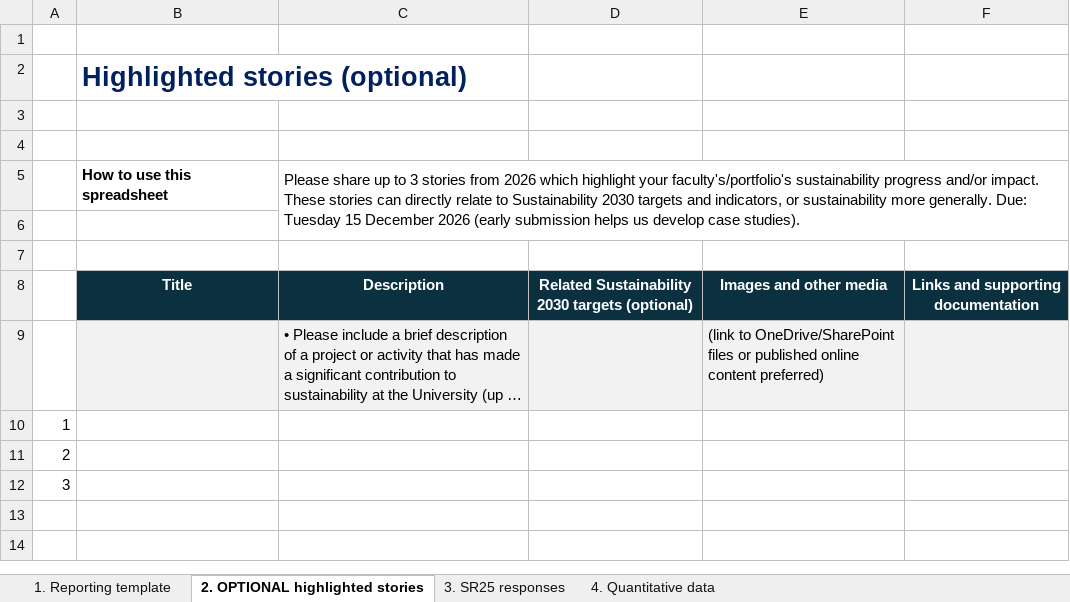
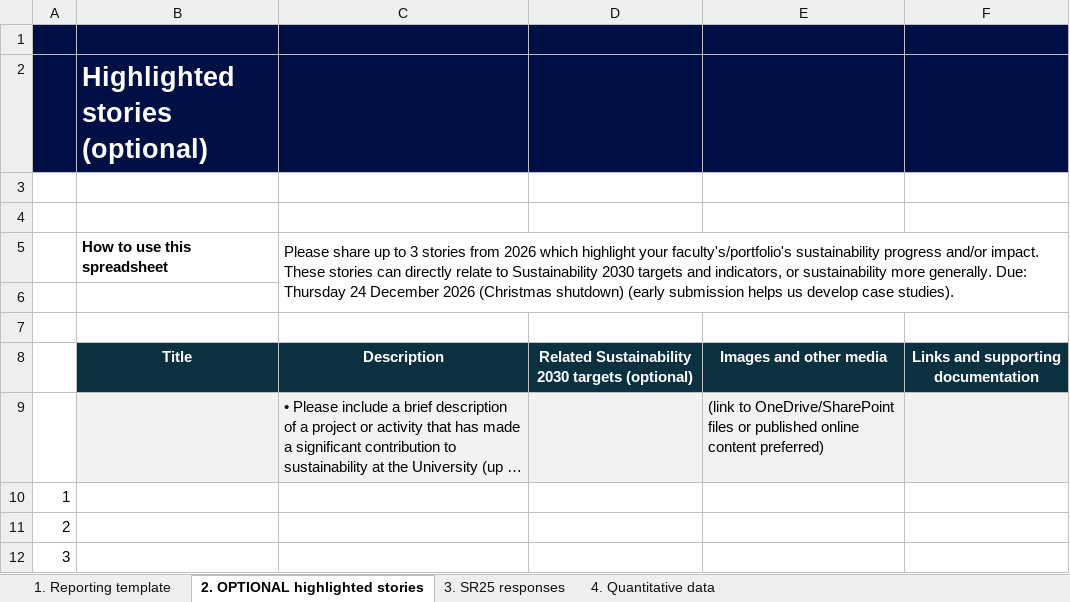
Before and after one commit to stferdi20/SR26-Master-Spreadsheet-Template, an Excel workbook: output/central_unit_requests/CI&S - SR26 sustainability reporting request.xlsx, sheet 2. OPTIONAL highlighted stories, drawn as a sheet; long unchanged cells end in …; values as stored, in another font and other column widths than the file's, no borders; charts and pictures not drawn; the diff names each change by its address in the sheet, - before the commit and + after, or states it on an @@ line.

```diff
--- a/output/central_unit_requests/CI&S - SR26 sustainability reporting request.xlsx (sheet 2. OPTIONAL highlighted stories)
+++ b/output/central_unit_requests/CI&S - SR26 sustainability reporting request.xlsx (sheet 2. OPTIONAL highlighted stories)
-A1:F2 fill: none
+A1:F2 fill: #000F46
-B2 text colour: #002060
+B2 text colour: #FFFFFF
-C5: …generally. Due: Tuesday 15 December 2026 (early submission…
+C5: …generally. Due: Thursday 24 December 2026 (Christmas shutdown) (early submission…
```
Also changed, not shown: sheet 1. Reporting template, sheet 4. Quantitative data, sheet 3. SR25 responses, charts or pictures, output/central_unit_requests/CFOG - SR26 sustainability reporting request.xlsx, output/central_unit_requests/ESG - SR26 sustainability reporting request.xlsx, 28 other files.
